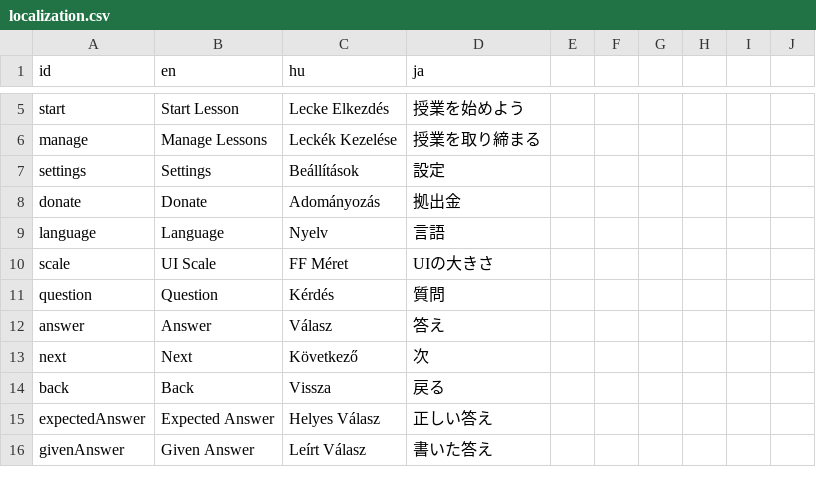
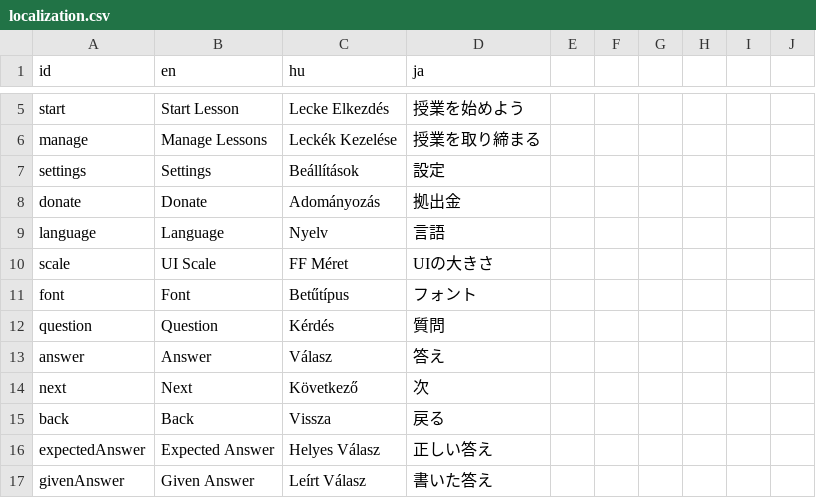
Before and after one commit to RobertKajnak/Langr, a CSV file: Localization/localization.csv, drawn as a sheet; only a part is shown, gaps mark what is left out.

Commit message:
Updated JP font, added option to switch latin as well

```diff
--- a/Localization/localization.csv
+++ b/Localization/localization.csv
@@ -10,2 +10,3 @@ language,Language,Nyelv,言語
 scale,UI Scale,FF Méret,UIの大きさ
+font,Font,Betűtípus,フォント
 question,Question,Kérdés,質問
```
Also changed, not shown: 13 other files.
